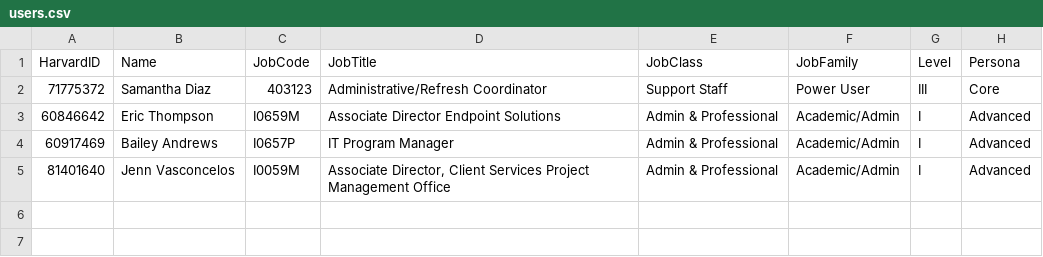
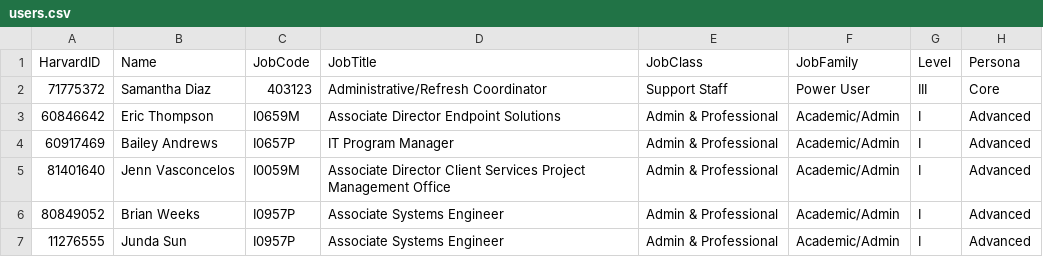
Before and after one commit to Sammiizzle/harvard-device-persona-tool, a CSV file: users.csv, drawn as a sheet; the diff names each change by its address in the sheet, - before the commit and + after, or states it on an @@ line.

Commit message:
Add files via upload

```diff
--- a/users.csv
+++ b/users.csv
-D5 (JobTitle): Associate Director, Client Services…
+D5 (JobTitle): Associate Director Client Services…
+row 6: 80849052 | Brian Weeks | I0957P | Associate Systems Engineer | Admin & Professional | Academic/Admin | I | Advanced
+row 7: 11276555 | Junda Sun | I0957P | Associate Systems Engineer | Admin & Professional | Academic/Admin | I | Advanced
```
